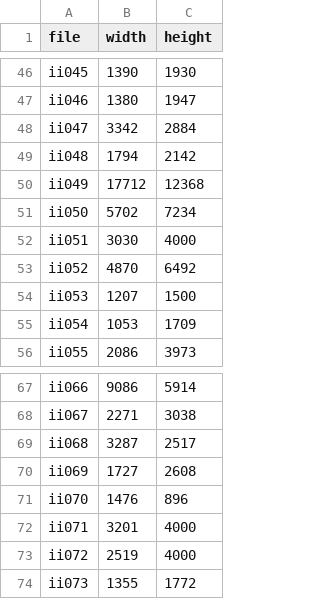
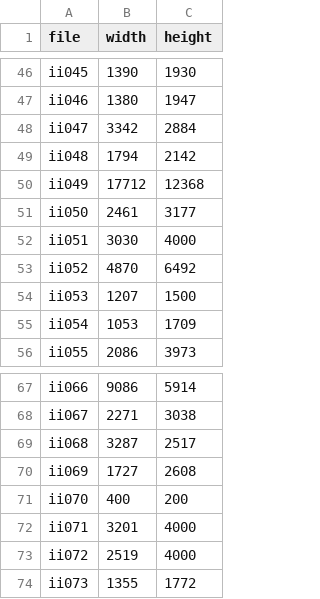
Before and after one commit to proycon/israels, a TSV file: scanInfo/sizes_illustrations.tsv, drawn as a sheet; only a part is shown, gaps mark what is left out.

```diff
--- a/scanInfo/sizes_illustrations.tsv
+++ b/scanInfo/sizes_illustrations.tsv
@@ -50,3 +50,3 @@ ii048	1794	2142
 ii049	17712	12368
-ii050	5702	7234
+ii050	2461	3177
 ii051	3030	4000
@@ -70,3 +70,3 @@ ii068	3287	2517
 ii069	1727	2608
-ii070	1476	896
+ii070	400	200
 ii071	3201	4000
```
Also changed, not shown: scanInfo/colorspaces_pages.tsv, scanInfo/sizes_pages.tsv, 1 other file.
